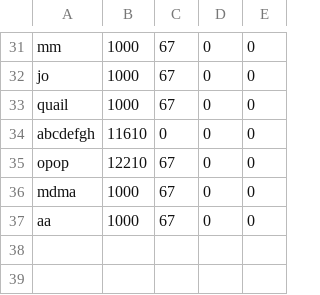
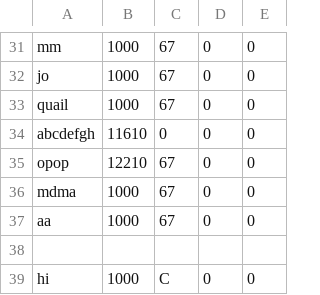
Before and after one commit to hyun090305/ClassRoyale, a CSV file: data/accounts.csv, drawn as a sheet; only a part is shown, gaps mark what is left out; the diff names each change by its address in the sheet, - before the commit and + after, or states it on an @@ line.

```diff
--- a/data/accounts.csv
+++ b/data/accounts.csv
+row 38: (empty)
+row 39: hi | 1000 | C | 0 | 0
```
Also changed, not shown: data/txs/ohtani.csv, data/users.csv, 7 other files.
